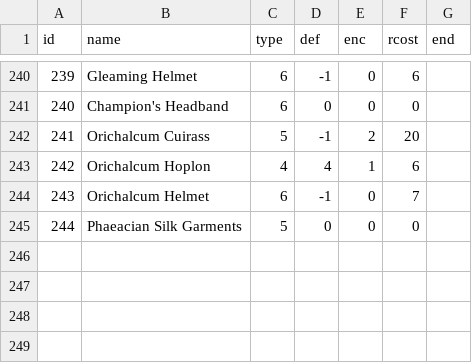
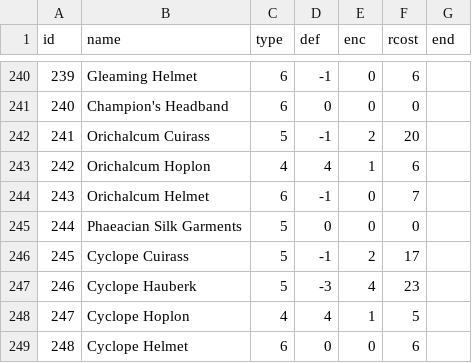
Before and after one commit to larzm42/dom5inspector, a CSV file: gamedata/armors.csv, drawn as a sheet; only a part is shown, gaps mark what is left out; the diff names each change by its address in the sheet, - before the commit and + after, or states it on an @@ line.

```diff
--- a/gamedata/armors.csv
+++ b/gamedata/armors.csv
+row 246: 245 | Cyclope Cuirass | 5 | -1 | 2 | 17
+row 247: 246 | Cyclope Hauberk | 5 | -3 | 4 | 23
+row 248: 247 | Cyclope Hoplon | 4 | 4 | 1 | 5
+row 249: 248 | Cyclope Helmet | 6 | 0 | 0 | 6
```
Also changed, not shown: gamedata/MagicSites.csv, gamedata/attributes_by_nation.csv, 34 other files.
